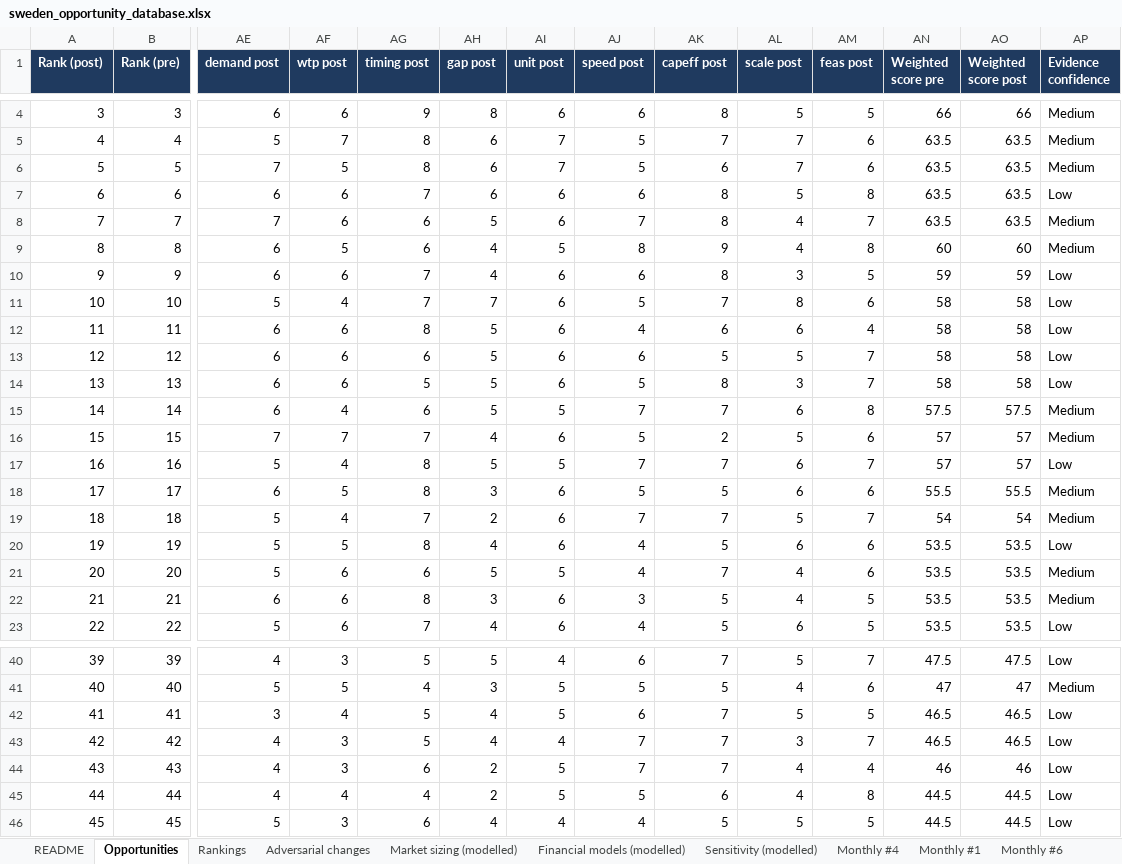
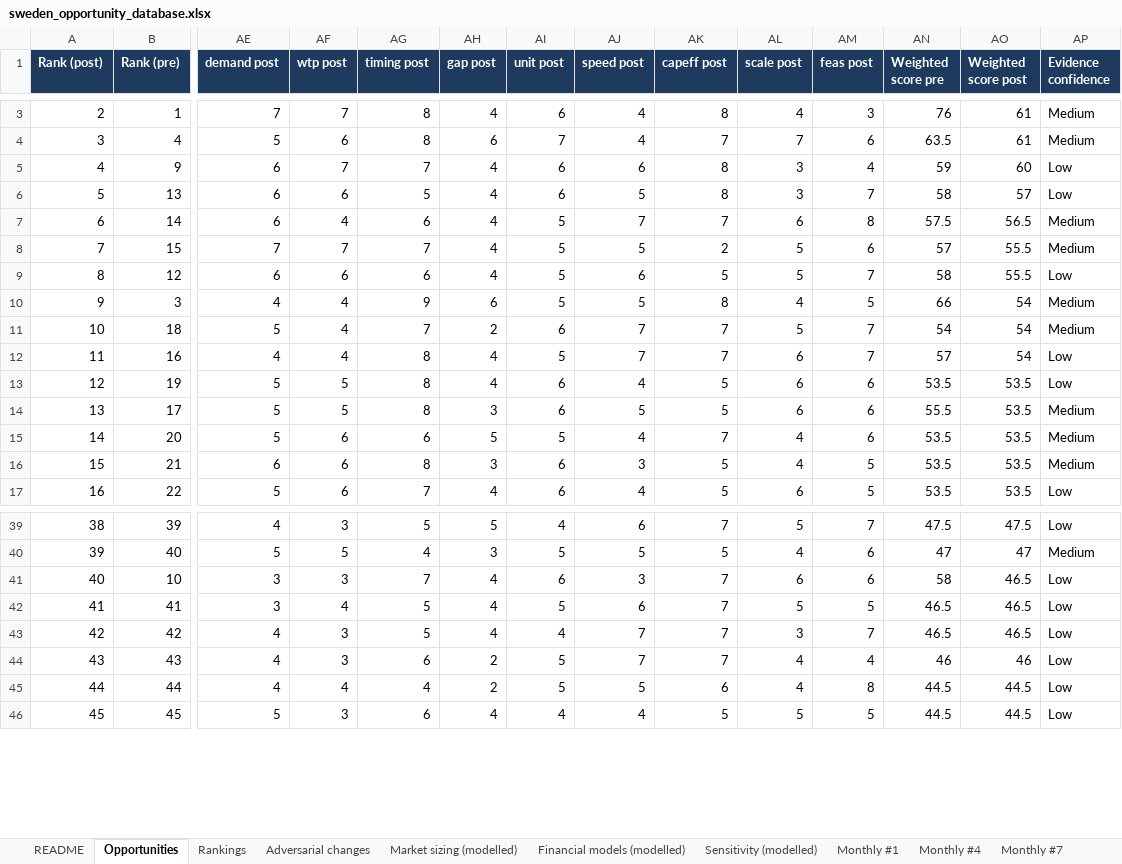
Before and after one commit to keppangithub/keppangithub, an Excel workbook: sweden-opportunity-intelligence/output/sweden_opportunity_database.xlsx, sheet Opportunities, drawn as a sheet; only a part is shown, gaps mark what is left out; values as stored, in another font and other column widths than the file's, no borders; removed rows and columns are numbered as before the commit, all else as after; rows hold the shown columns only; the diff covers the shown part only; the diff names each change by its address in the sheet, - before the commit and + after, or states it on an @@ line.

```diff
--- a/sweden-opportunity-intelligence/output/sweden_opportunity_database.xlsx (sheet Opportunities)
+++ b/sweden-opportunity-intelligence/output/sweden_opportunity_database.xlsx (sheet Opportunities)
-sheet tab: Monthly #6
@@ sheet tab order changed: README | Opportunities | Rankings | Adversarial changes | Market sizing (modelled) | Financial models (modelled) | Sensitivity (modelled) | Monthly #1 | Monthly #4 | Monthly #7 @@
@@ column A (Rank (post)) renumbered between rows 2 and 40 @@
-row 4: 3 | 3 | 6 | 6 | 9 | 8 | 6 | 6 | 8 | 5 | 5 | 66 | 66 | Medium
+row 3: 2 | 1 | 7 | 7 | 8 | 4 | 6 | 4 | 8 | 4 | 3 | 76 | 61 | Medium
-AF4 (wtp post): 7
+AF4 (wtp post): 6
-AJ4 (speed post): 5
+AJ4 (speed post): 4
-AO4 (Weighted score post): 63.5
+AO4 (Weighted score post): 61
-row 6: 5 | 5 | 7 | 5 | 8 | 6 | 7 | 5 | 6 | 7 | 6 | 63.5 | 63.5 | Medium
-row 7: 6 | 6 | 6 | 6 | 7 | 6 | 6 | 6 | 8 | 5 | 8 | 63.5 | 63.5 | Low
-row 8: 7 | 7 | 7 | 6 | 6 | 5 | 6 | 7 | 8 | 4 | 7 | 63.5 | 63.5 | Medium
-row 9: 8 | 8 | 6 | 5 | 6 | 4 | 5 | 8 | 9 | 4 | 8 | 60 | 60 | Medium
-AF5 (wtp post): 6
+AF5 (wtp post): 7
-AM5 (feas post): 5
+AM5 (feas post): 4
-AO5 (Weighted score post): 59
+AO5 (Weighted score post): 60
-row 11: 10 | 10 | 5 | 4 | 7 | 7 | 6 | 5 | 7 | 8 | 6 | 58 | 58 | Low
-row 12: 11 | 11 | 6 | 6 | 8 | 5 | 6 | 4 | 6 | 6 | 4 | 58 | 58 | Low
-row 13: 12 | 12 | 6 | 6 | 6 | 5 | 6 | 6 | 5 | 5 | 7 | 58 | 58 | Low
-AH6:AH7 (gap post): 5
+AH6:AH7 (gap post): 4
-AO6 (Weighted score post): 58
+AO6 (Weighted score post): 57
-AO7 (Weighted score post): 57.5
+AO7 (Weighted score post): 56.5
-AI8 (unit post): 6
+AI8 (unit post): 5
-AO8 (Weighted score post): 57
+AO8 (Weighted score post): 55.5
-row 17: 16 | 16 | 5 | 4 | 8 | 5 | 5 | 7 | 7 | 6 | 7 | 57 | 57 | Low
-row 18: 17 | 17 | 6 | 5 | 8 | 3 | 6 | 5 | 5 | 6 | 6 | 55.5 | 55.5 | Medium
+row 9: 8 | 12 | 6 | 6 | 6 | 4 | 5 | 6 | 5 | 5 | 7 | 58 | 55.5 | Low
+row 10: 9 | 3 | 4 | 4 | 9 | 6 | 5 | 5 | 8 | 4 | 5 | 66 | 54 | Medium
+row 12: 11 | 16 | 4 | 4 | 8 | 4 | 5 | 7 | 7 | 6 | 7 | 57 | 54 | Low
+row 14: 13 | 17 | 5 | 5 | 8 | 3 | 6 | 5 | 5 | 6 | 6 | 55.5 | 53.5 | Medium
+row 41: 40 | 10 | 3 | 3 | 7 | 4 | 6 | 3 | 7 | 6 | 6 | 58 | 46.5 | Low
```
Also changed, not shown: 5 added rows, 1 removed row and 7 edited cells elsewhere in this sheet, sheet Rankings, sheet Monthly #30, sheet Monthly #4, sheet Sensitivity (modelled), sheet Monthly #1, sheet Adversarial changes, 2 more sheets, other sheet tabs, 10 other files.
